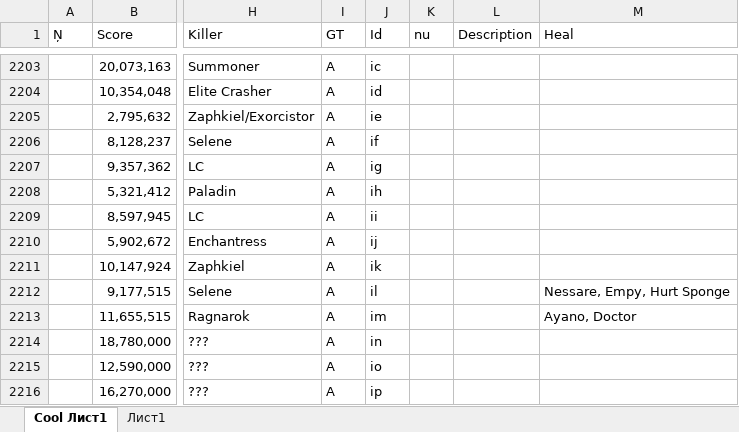
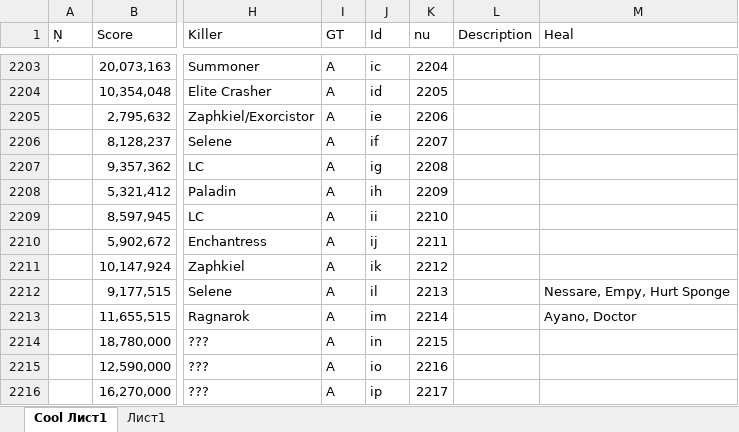
Before and after one commit to Tejmq/OlympusBot, an Excel workbook: data/Olympus.xlsx, sheet Cool Лист1, drawn as a sheet; only a part is shown, gaps mark what is left out; values as stored, in another font and other column widths than the file's, no borders; the diff covers the shown part only; the diff names each change by its address in the sheet, - before the commit and + after, or states it on an @@ line.

```diff
--- a/data/Olympus.xlsx (sheet Cool Лист1)
+++ b/data/Olympus.xlsx (sheet Cool Лист1)
-K2203 (nu): (empty)
+K2203 (nu): 2204
-K2204 (nu): (empty)
+K2204 (nu): 2205
-K2205 (nu): (empty)
+K2205 (nu): 2206
-K2206 (nu): (empty)
+K2206 (nu): 2207
-K2207 (nu): (empty)
+K2207 (nu): 2208
-K2208 (nu): (empty)
+K2208 (nu): 2209
-K2209 (nu): (empty)
+K2209 (nu): 2210
-K2210 (nu): (empty)
+K2210 (nu): 2211
-K2211 (nu): (empty)
+K2211 (nu): 2212
-K2212 (nu): (empty)
+K2212 (nu): 2213
-K2213 (nu): (empty)
+K2213 (nu): 2214
-K2214 (nu): (empty)
+K2214 (nu): 2215
-K2215 (nu): (empty)
+K2215 (nu): 2216
-K2216 (nu): (empty)
+K2216 (nu): 2217
```
Also changed, not shown: 14 added rows and 37 edited cells elsewhere in this sheet.
